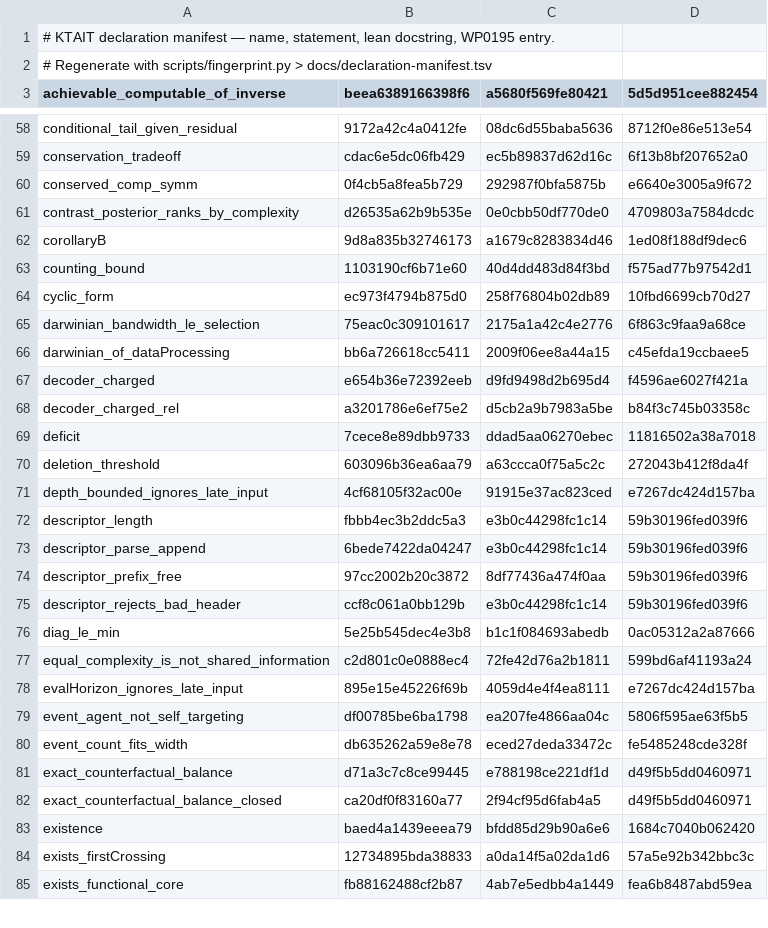
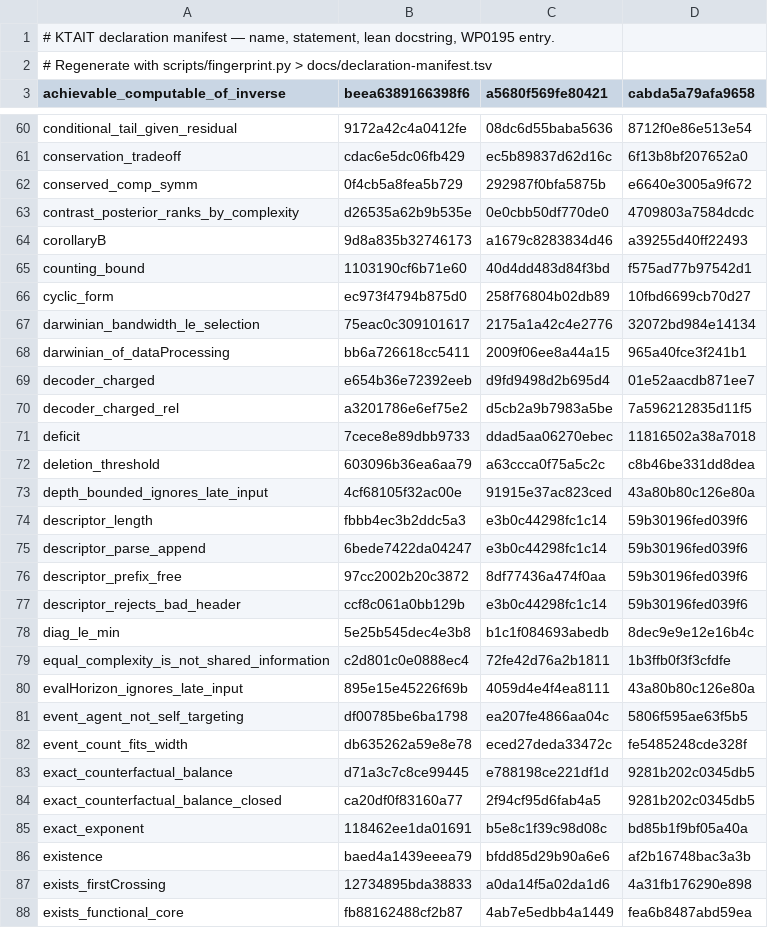
Before and after one commit to giulioruffini/KTAIT, a TSV file: docs/declaration-manifest.tsv, drawn as a sheet; only a part is shown, gaps mark what is left out; the diff covers the shown part only.

```diff
--- a/docs/declaration-manifest.tsv
+++ b/docs/declaration-manifest.tsv
@@ -2,2 +2,2 @@
 # Regenerate with scripts/fingerprint.py > docs/declaration-manifest.tsv
-achievable_computable_of_inverse	beea6389166398f6	a5680f569fe80421	5d5d951cee882454
+achievable_computable_of_inverse	beea6389166398f6	a5680f569fe80421	cabda5a79afa9658
@@ -61,12 +63,12 @@ conserved_comp_symm	0f4cb5a8fea5b729	292987f0bfa5875b	e6640e3005a9f672
 contrast_posterior_ranks_by_complexity	d26535a62b9b535e	0e0cbb50df770de0	4709803a7584dcdc
-corollaryB	9d8a835b32746173	a1679c8283834d46	1ed08f188df9dec6
+corollaryB	9d8a835b32746173	a1679c8283834d46	a39255d40ff22493
 counting_bound	1103190cf6b71e60	40d4dd483d84f3bd	f575ad77b97542d1
 cyclic_form	ec973f4794b875d0	258f76804b02db89	10fbd6699cb70d27
-darwinian_bandwidth_le_selection	75eac0c309101617	2175a1a42c4e2776	6f863c9faa9a68ce
-darwinian_of_dataProcessing	bb6a726618cc5411	2009f06ee8a44a15	c45efda19ccbaee5
-decoder_charged	e654b36e72392eeb	d9fd9498d2b695d4	f4596ae6027f421a
-decoder_charged_rel	a3201786e6ef75e2	d5cb2a9b7983a5be	b84f3c745b03358c
+darwinian_bandwidth_le_selection	75eac0c309101617	2175a1a42c4e2776	32072bd984e14134
+darwinian_of_dataProcessing	bb6a726618cc5411	2009f06ee8a44a15	965a40fce3f241b1
+decoder_charged	e654b36e72392eeb	d9fd9498d2b695d4	01e52aacdb871ee7
+decoder_charged_rel	a3201786e6ef75e2	d5cb2a9b7983a5be	7a596212835d11f5
 deficit	7cece8e89dbb9733	ddad5aa06270ebec	11816502a38a7018
-deletion_threshold	603096b36ea6aa79	a63ccca0f75a5c2c	272043b412f8da4f
-depth_bounded_ignores_late_input	4cf68105f32ac00e	91915e37ac823ced	e7267dc424d157ba
+deletion_threshold	603096b36ea6aa79	a63ccca0f75a5c2c	c8b46be331dd8dea
+depth_bounded_ignores_late_input	4cf68105f32ac00e	91915e37ac823ced	43a80b80c126e80a
 descriptor_length	fbbb4ec3b2ddc5a3	e3b0c44298fc1c14	59b30196fed039f6
@@ -75,11 +77,12 @@ descriptor_prefix_free	97cc2002b20c3872	8df77436a474f0aa	59b30196fed039f6
 descriptor_rejects_bad_header	ccf8c061a0bb129b	e3b0c44298fc1c14	59b30196fed039f6
-diag_le_min	5e25b545dec4e3b8	b1c1f084693abedb	0ac05312a2a87666
-equal_complexity_is_not_shared_information	c2d801c0e0888ec4	72fe42d76a2b1811	599bd6af41193a24
-evalHorizon_ignores_late_input	895e15e45226f69b	4059d4e4f4ea8111	e7267dc424d157ba
+diag_le_min	5e25b545dec4e3b8	b1c1f084693abedb	8dec9e9e12e16b4c
+equal_complexity_is_not_shared_information	c2d801c0e0888ec4	72fe42d76a2b1811	1b3ffb0f3f3cfdfe
+evalHorizon_ignores_late_input	895e15e45226f69b	4059d4e4f4ea8111	43a80b80c126e80a
 event_agent_not_self_targeting	df00785be6ba1798	ea207fe4866aa04c	5806f595ae63f5b5
 event_count_fits_width	db635262a59e8e78	eced27deda33472c	fe5485248cde328f
-exact_counterfactual_balance	d71a3c7c8ce99445	e788198ce221df1d	d49f5b5dd0460971
-exact_counterfactual_balance_closed	ca20df0f83160a77	2f94cf95d6fab4a5	d49f5b5dd0460971
-existence	baed4a1439eeea79	bfdd85d29b90a6e6	1684c7040b062420
-exists_firstCrossing	12734895bda38833	a0da14f5a02da1d6	57a5e92b342bbc3c
+exact_counterfactual_balance	d71a3c7c8ce99445	e788198ce221df1d	9281b202c0345db5
+exact_counterfactual_balance_closed	ca20df0f83160a77	2f94cf95d6fab4a5	9281b202c0345db5
+exact_exponent	118462ee1da01691	b5e8c1f39c98d08c	bd85b1f9bf05a40a
+existence	baed4a1439eeea79	bfdd85d29b90a6e6	af2b16748bac3a3b
+exists_firstCrossing	12734895bda38833	a0da14f5a02da1d6	4a31fb176290e898
 exists_functional_core	fb88162488cf2b87	4ab7e5edbb4a1449	fea6b8487abd59ea
```
Also changed, not shown: 3 added rows and 120 edited cells elsewhere in this file, 5 other files.
